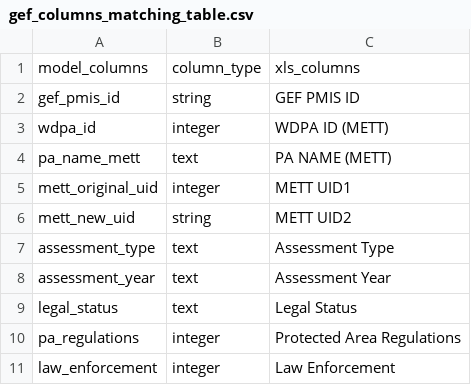
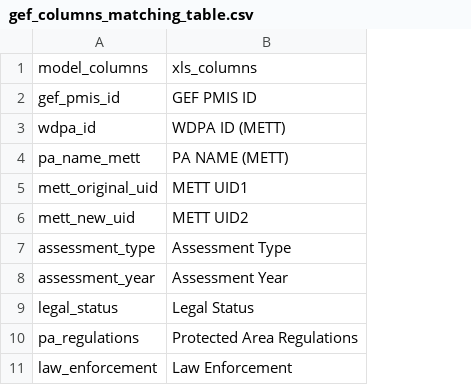
Before and after one commit to unepwcmc/protected-planet-consumer, a CSV file: lib/data/seeds/gef_columns_matching_table.csv, drawn as a sheet; only a part is shown; the diff names each change by its address in the sheet, - before the commit and + after, or states it on an @@ line.

Commit message:
removes column_types from gef_column_matches

```diff
--- a/lib/data/seeds/gef_columns_matching_table.csv
+++ b/lib/data/seeds/gef_columns_matching_table.csv
-column B, rows 1-11: column_type | string | integer | text | integer | string | text | text | text | integer | integer
```
Also changed, not shown: 2 other files.
